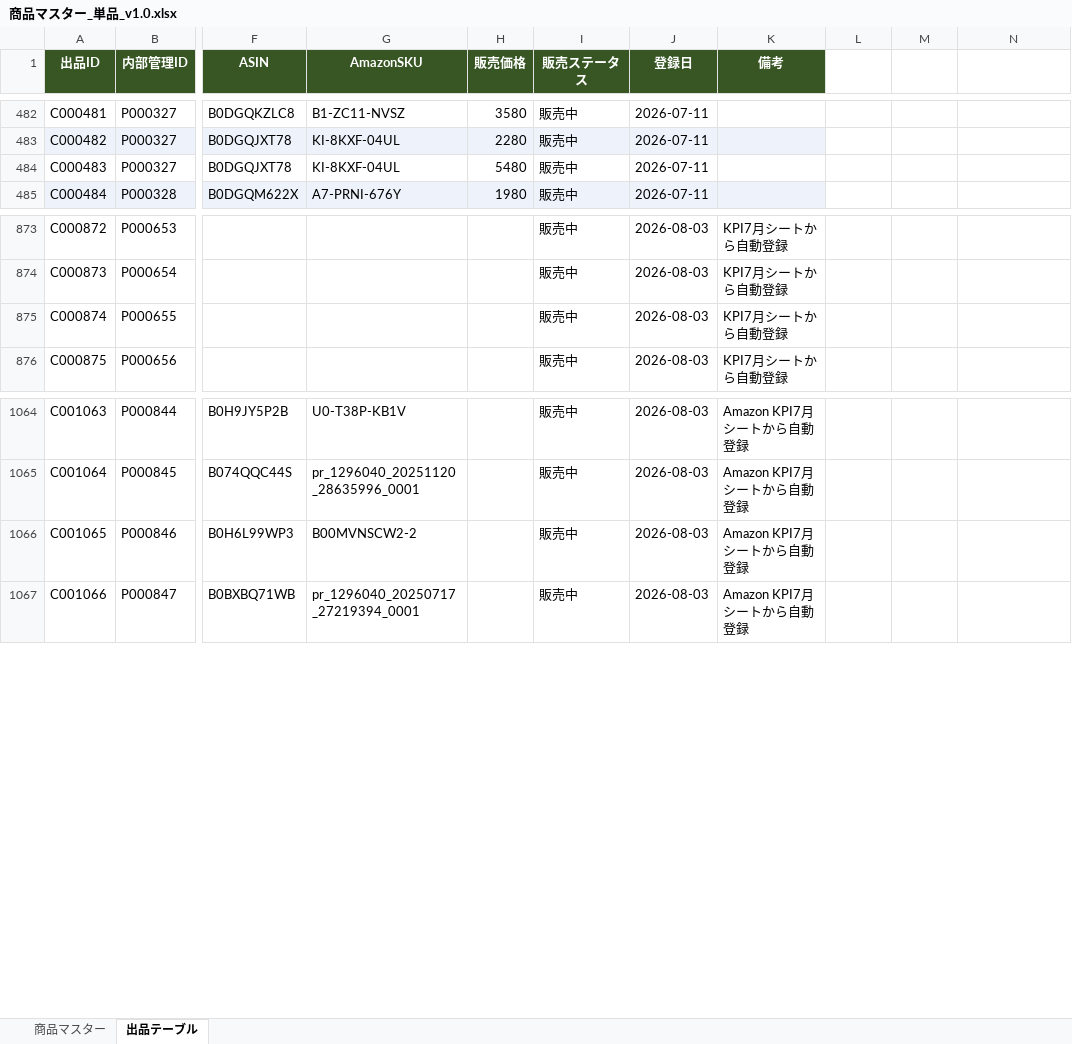
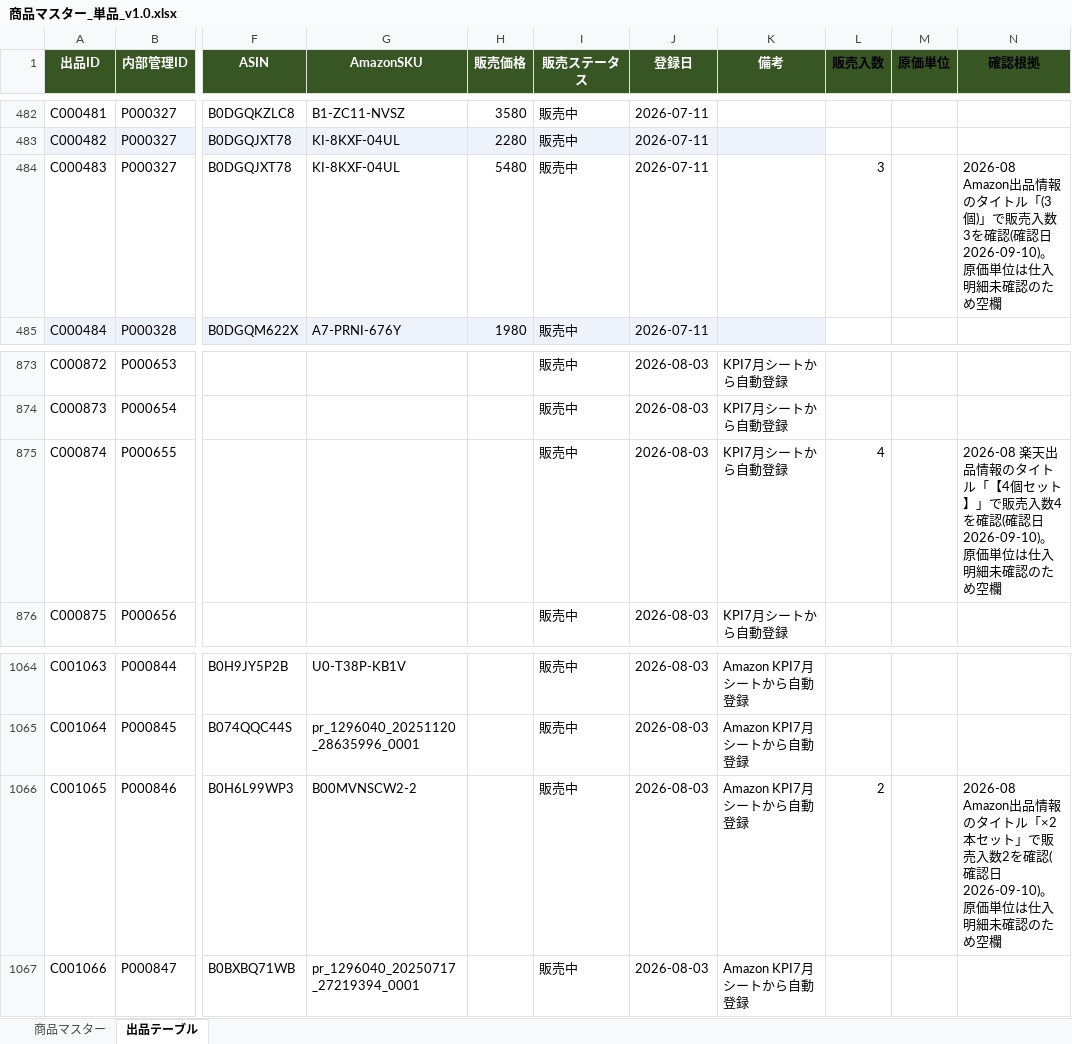
Before and after one commit to houzyou777-creator/inventory-management, an Excel workbook: MomijiStore_OS/01_InventoryManagement/SourceData/商品マスター_単品_v1.0.xlsx, sheet 出品テーブル, drawn as a sheet; only a part is shown, gaps mark what is left out; values as stored, in another font and other column widths than the file's, no borders; the diff covers the shown part only; the diff names each change by its address in the sheet, - before the commit and + after, or states it on an @@ line.

```diff
--- a/MomijiStore_OS/01_InventoryManagement/SourceData/商品マスター_単品_v1.0.xlsx (sheet 出品テーブル)
+++ b/MomijiStore_OS/01_InventoryManagement/SourceData/商品マスター_単品_v1.0.xlsx (sheet 出品テーブル)
-L1: (empty)
+L1: 販売入数
-L1:N1 fill: none
+L1:N1 fill: #375623
-M1: (empty)
+M1: 原価単位
-N1: (empty)
+N1: 確認根拠
-L484 (販売入数): (empty)
+L484 (販売入数): 3
-N484 (確認根拠): (empty)
+N484 (確認根拠): 2026-08 Amazon出品情報のタイトル「(3個)」で販売入数3を確認(確認日2026-09-10)。原価単位は仕入明細未確認のため空欄
-L875 (販売入数): (empty)
+L875 (販売入数): 4
-N875 (確認根拠): (empty)
+N875 (確認根拠): 2026-08 楽天出品情報のタイトル「【4個セット】」で販売入数4を確認(確認日2026-09-10)。原価単位は仕入明細未確認のため空欄
-L1066 (販売入数): (empty)
+L1066 (販売入数): 2
-N1066 (確認根拠): (empty)
+N1066 (確認根拠): 2026-08 Amazon出品情報のタイトル「×2本セット」で販売入数2を確認(確認日2026-09-10)。原価単位は仕入明細未確認のため空欄
```
Also changed, not shown: 249 added rows and 18 edited cells elsewhere in this sheet, sheet 商品マスター, 4 other files.
